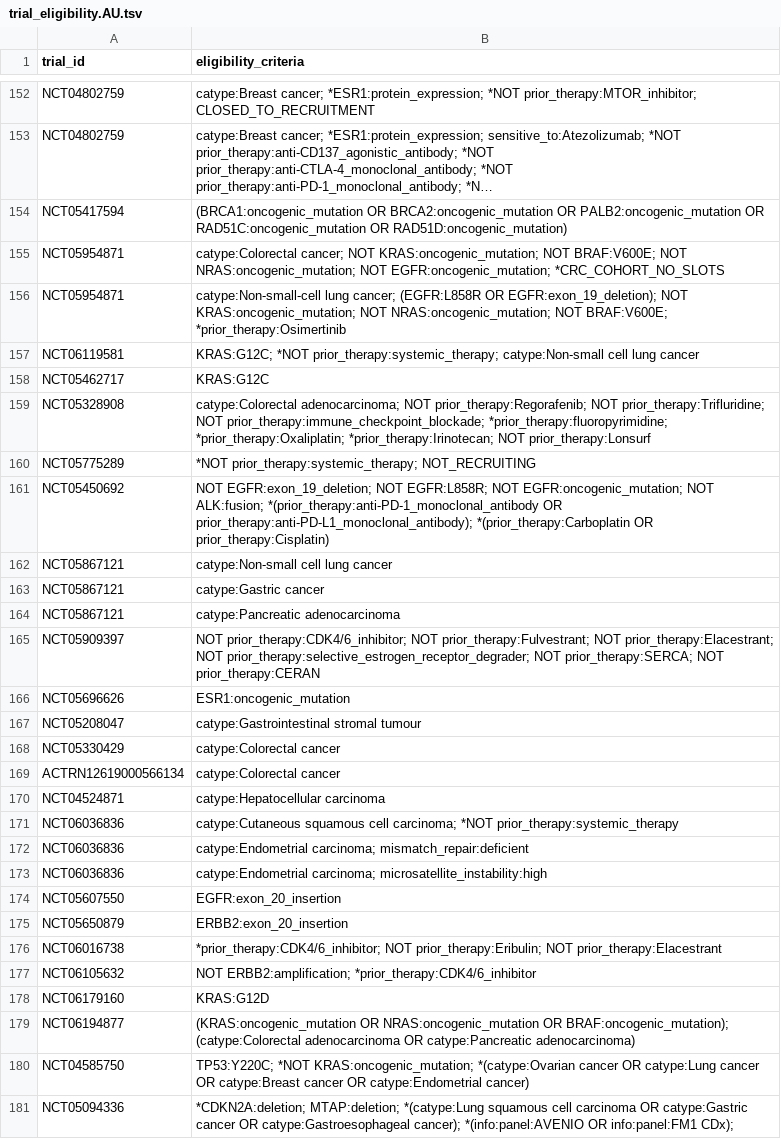
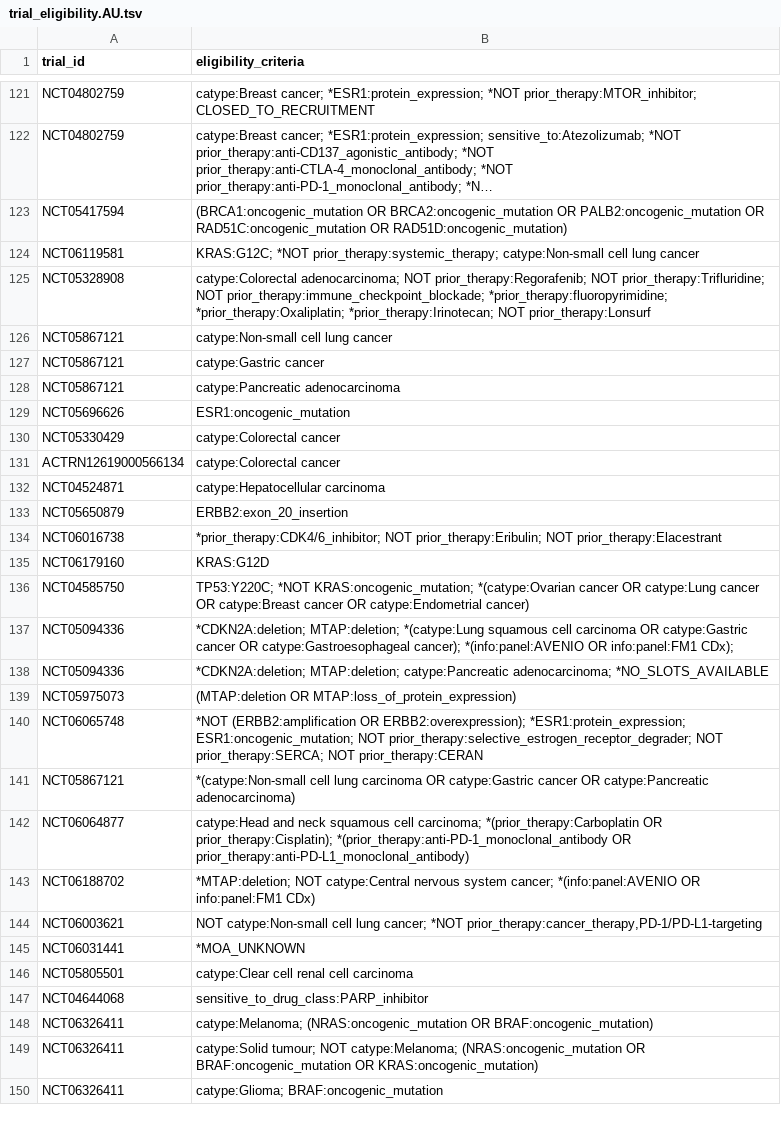
Before and after one commit to fpylin/POTTR, a TSV file: data/trial_eligibility.AU.tsv, drawn as a sheet; only a part is shown, gaps mark what is left out; the shorter side is filled out with more unchanged rows; long unchanged cells end in …; the diff covers the shown part only; the diff names each change by its address in the sheet, - before the commit and + after, or states it on an @@ line.

```diff
--- a/data/trial_eligibility.AU.tsv
+++ b/data/trial_eligibility.AU.tsv
-row 155: NCT05954871 | catype:Colorectal cancer; NOT KRAS:oncogenic_mutation; NOT BRAF:V600E; NOT NRAS:oncogenic_mutation; NOT EGFR:oncogenic_mutation; *CRC_COHORT_NO_SLOTS
-row 156: NCT05954871 | catype:Non-small-cell lung cancer; (EGFR:L858R OR EGFR:exon_19_deletion); NOT KRAS:oncogenic_mutation; NOT NRAS:oncogenic_mutation; NOT BRAF:V600E; *prior_therapy:Osimertinib
-row 158: NCT05462717 | KRAS:G12C
-row 160: NCT05775289 | *NOT prior_therapy:systemic_therapy; NOT_RECRUITING
-row 161: NCT05450692 | NOT EGFR:exon_19_deletion; NOT EGFR:L858R; NOT EGFR:oncogenic_mutation; NOT ALK:fusion; *(prior_therapy:anti-PD-1_monoclonal_antibody OR prior_therapy:anti-PD-L1_monoclonal_antibody); *(prior_therapy:Carboplatin OR prior_therapy:Cisplatin)
-row 165: NCT05909397 | NOT prior_therapy:CDK4/6_inhibitor; NOT prior_therapy:Fulvestrant; NOT prior_therapy:Elacestrant; NOT prior_therapy:selective_estrogen_receptor_degrader; NOT prior_therapy:SERCA; NOT prior_therapy:CERAN
-row 167: NCT05208047 | catype:Gastrointestinal stromal tumour
-row 171: NCT06036836 | catype:Cutaneous squamous cell carcinoma; *NOT prior_therapy:systemic_therapy
-row 172: NCT06036836 | catype:Endometrial carcinoma; mismatch_repair:deficient
-row 173: NCT06036836 | catype:Endometrial carcinoma; microsatellite_instability:high
-row 174: NCT05607550 | EGFR:exon_20_insertion
-row 177: NCT06105632 | NOT ERBB2:amplification; *prior_therapy:CDK4/6_inhibitor
-row 179: NCT06194877 | (KRAS:oncogenic_mutation OR NRAS:oncogenic_mutation OR BRAF:oncogenic_mutation); (catype:Colorectal adenocarcinoma OR catype:Pancreatic adenocarcinoma)
```
Also changed, not shown: 36 removed rows elsewhere in this file, 1 other file.
